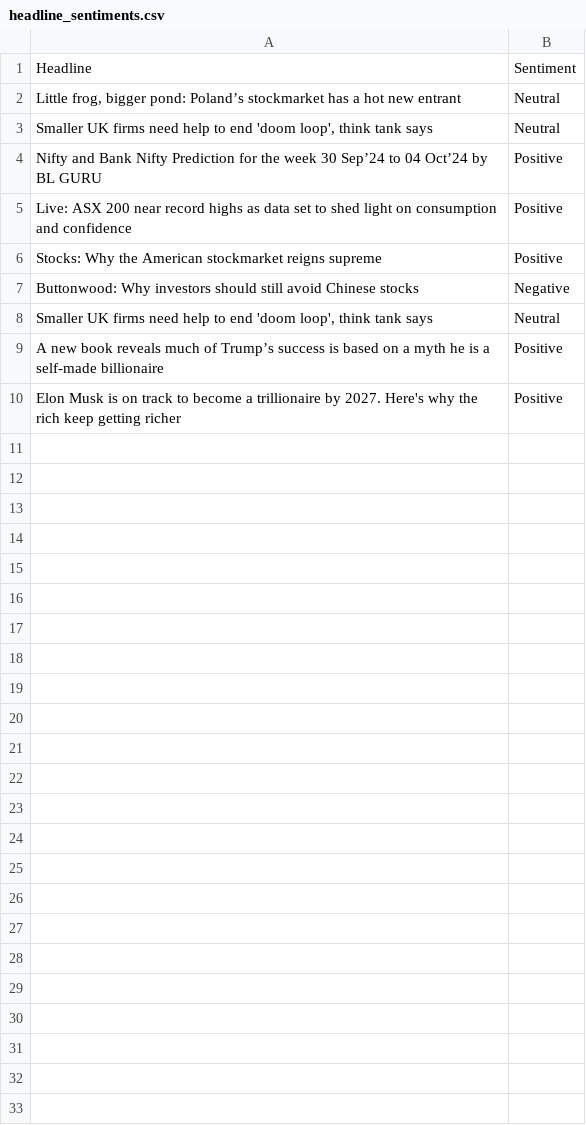
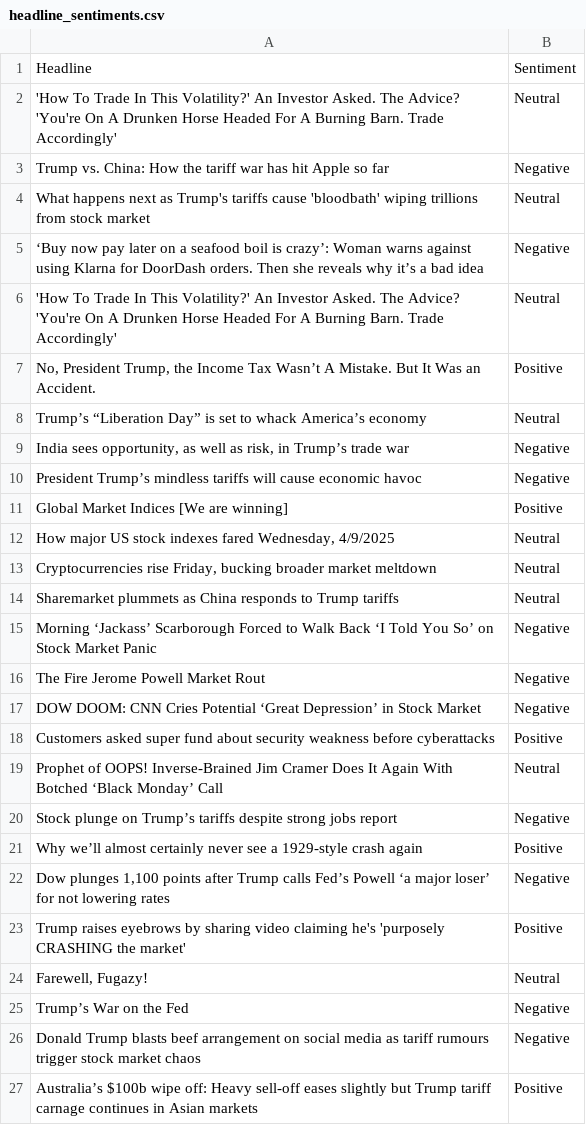
Before and after one commit to manasprabhu/News-Sentiment-Analysis, a CSV file: headline_sentiments.csv, drawn as a sheet.

Commit message:
Updated Streamlit app to display fetched headlines and sentiment analysis results

```diff
--- a/headline_sentiments.csv
+++ b/headline_sentiments.csv
@@ -1,10 +1,27 @@
 Headline,Sentiment
-"Little frog, bigger pond: Poland’s stockmarket has a hot new entrant",Neutral
-"Smaller UK firms need help to end 'doom loop', think tank says",Neutral
-Nifty and Bank Nifty Prediction for the week 30 Sep’24 to 04 Oct’24 by BL GURU,Positive
-Live: ASX 200 near record highs as data set to shed light on consumption and confidence,Positive
-Stocks: Why the American stockmarket reigns supreme,Positive
-Buttonwood: Why investors should still avoid Chinese stocks,Negative
-"Smaller UK firms need help to end 'doom loop', think tank says",Neutral
-A new book reveals much of Trump’s success is based on a myth he is a self-made billionaire,Positive
-Elon Musk is on track to become a trillionaire by 2027. Here's why the rich keep getting richer,Positive
+'How To Trade In This Volatility?' An Investor Asked. The Advice? 'You're On A Drunken Horse Headed For A Burning Barn. Trade Accordingly',Neutral
+Trump vs. China: How the tariff war has hit Apple so far,Negative
+What happens next as Trump's tariffs cause 'bloodbath' wiping trillions from stock market,Neutral
+‘Buy now pay later on a seafood boil is crazy’: Woman warns against using Klarna for DoorDash orders. Then she reveals why it’s a bad idea,Negative
+'How To Trade In This Volatility?' An Investor Asked. The Advice? 'You're On A Drunken Horse Headed For A Burning Barn. Trade Accordingly',Neutral
+"No, President Trump, the Income Tax Wasn’t A Mistake. But It Was an Accident.",Positive
+Trump’s “Liberation Day” is set to whack America’s economy,Neutral
+"India sees opportunity, as well as risk, in Trump’s trade war",Negative
+President Trump’s mindless tariffs will cause economic havoc,Negative
+Global Market Indices [We are winning],Positive
+"How major US stock indexes fared Wednesday, 4/9/2025",Neutral
+"Cryptocurrencies rise Friday, bucking broader market meltdown",Neutral
+Sharemarket plummets as China responds to Trump tariffs,Neutral
+Morning ‘Jackass’ Scarborough Forced to Walk Back ‘I Told You So’ on Stock Market Panic,Negative
+The Fire Jerome Powell Market Rout,Negative
+DOW DOOM: CNN Cries Potential ‘Great Depression’ in Stock Market,Negative
+Customers asked super fund about security weakness before cyberattacks,Positive
+Prophet of OOPS! Inverse-Brained Jim Cramer Does It Again With Botched ‘Black Monday’ Call,Neutral
+Stock plunge on Trump’s tariffs despite strong jobs report,Negative
+Why we’ll almost certainly never see a 1929-style crash again,Positive
+"Dow plunges 1,100 points after Trump calls Fed’s Powell ‘a major loser’ for not lowering rates",Negative
+Trump raises eyebrows by sharing video claiming he's 'purposely CRASHING the market',Positive
+"Farewell, Fugazy!",Neutral
+Trump’s War on the Fed,Negative
+Donald Trump blasts beef arrangement on social media as tariff rumours trigger stock market chaos,Negative
+Australia’s $100b wipe off: Heavy sell-off eases slightly but Trump tariff carnage continues in Asian markets,Positive
```
Also changed, not shown: 3 other files.
